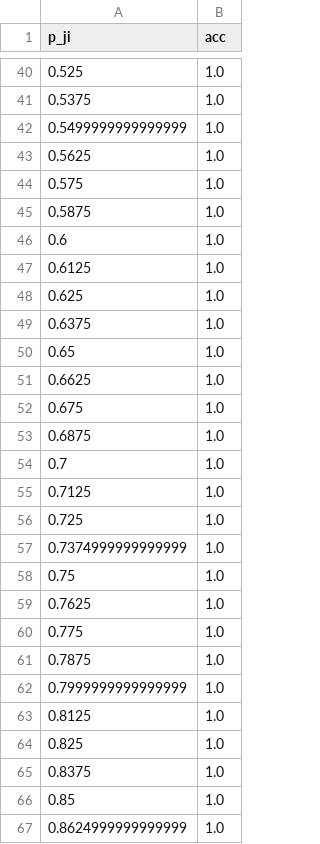
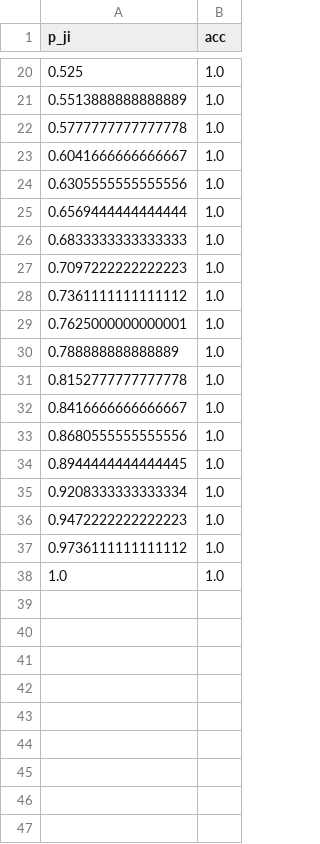
Before and after one commit to r1ckya/nir, a CSV file: simulation/delta_results/delta_results.csv, drawn as a sheet; only a part is shown, gaps mark what is left out; the shorter side is filled out with more unchanged rows; the diff covers the shown part only.

Commit message:
n delta simulation

```diff
--- a/simulation/delta_results/delta_results.csv
+++ b/simulation/delta_results/delta_results.csv
@@ -40,28 +20,18 @@ p_ji,acc
 0.525,1.0
-0.5375,1.0
-0.5499999999999999,1.0
-0.5625,1.0
-0.575,1.0
-0.5875,1.0
-0.6,1.0
-0.6125,1.0
-0.625,1.0
-0.6375,1.0
-0.65,1.0
-0.6625,1.0
-0.675,1.0
-0.6875,1.0
-0.7,1.0
-0.7125,1.0
-0.725,1.0
-0.7374999999999999,1.0
-0.75,1.0
-0.7625,1.0
-0.775,1.0
-0.7875,1.0
-0.7999999999999999,1.0
-0.8125,1.0
-0.825,1.0
-0.8375,1.0
-0.85,1.0
-0.8624999999999999,1.0
+0.5513888888888889,1.0
+0.5777777777777778,1.0
+0.6041666666666667,1.0
+0.6305555555555556,1.0
+0.6569444444444444,1.0
+0.6833333333333333,1.0
+0.7097222222222223,1.0
+0.7361111111111112,1.0
+0.7625000000000001,1.0
+0.788888888888889,1.0
+0.8152777777777778,1.0
+0.8416666666666667,1.0
+0.8680555555555556,1.0
+0.8944444444444445,1.0
+0.9208333333333334,1.0
+0.9472222222222223,1.0
+0.9736111111111112,1.0
```
Also changed, not shown: 16 added rows, 46 removed rows and 2 edited cells elsewhere in this file, 25 other files.
